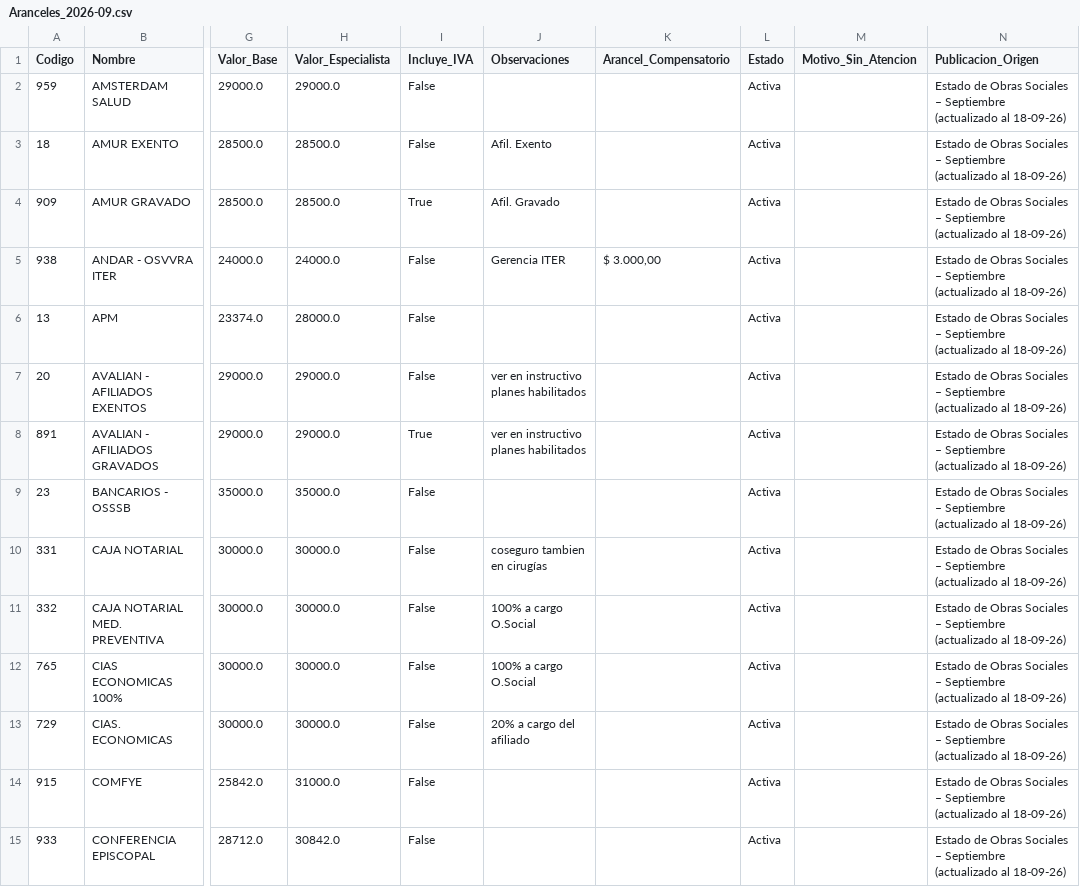
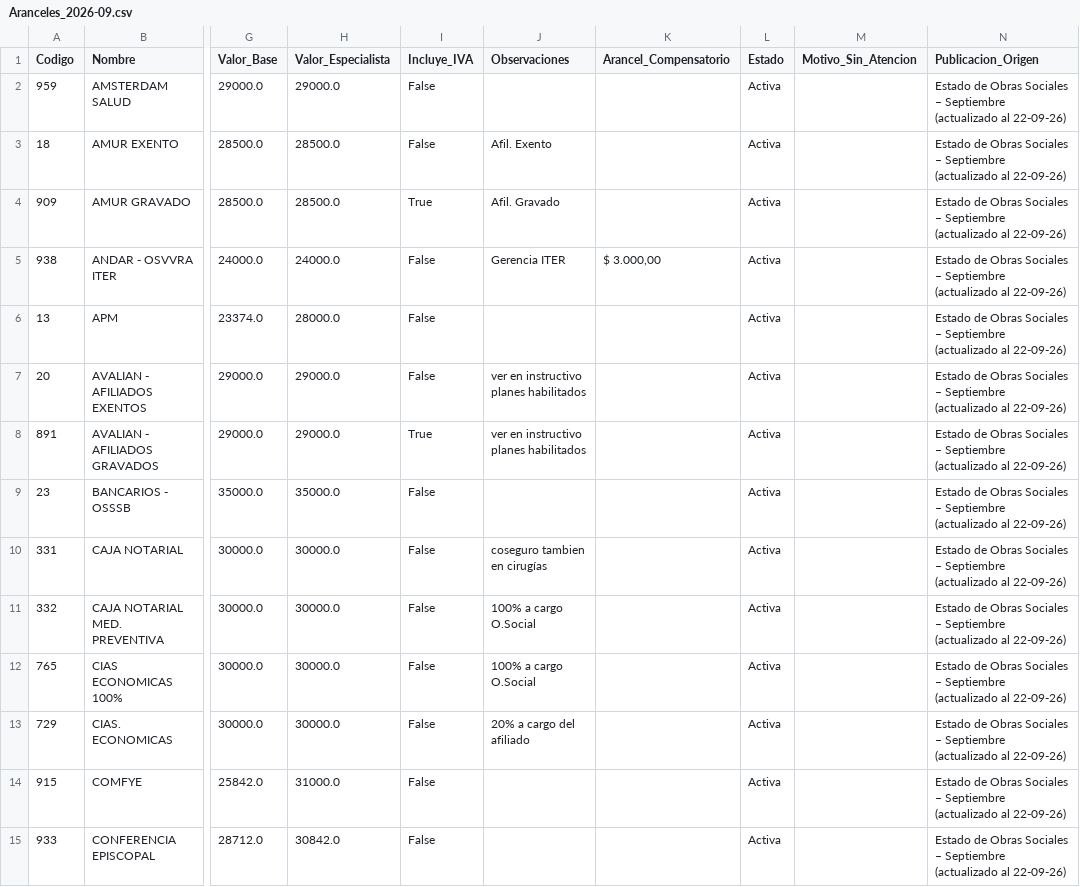
Before and after one commit to sdestefanis-droid/pediatrapp-aranceles, a CSV file: output/Aranceles_2026-09.csv, drawn as a sheet; only a part is shown, gaps mark what is left out; the diff covers the shown part only; the diff names each change by its address in the sheet, - before the commit and + after, or states it on an @@ line.

```diff
--- a/output/Aranceles_2026-09.csv
+++ b/output/Aranceles_2026-09.csv
-N2:N15 (Publicacion_Origen): …(actualizado al 18-09-26)
+N2:N15 (Publicacion_Origen): …(actualizado al 22-09-26)
```
Also changed, not shown: 1 added row, 1 removed row and 87 edited cells elsewhere in this file, 1 other file.
